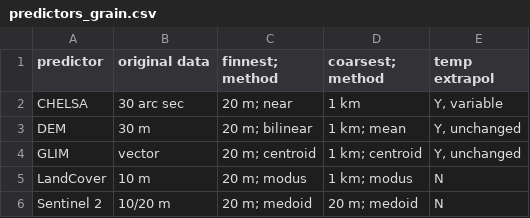
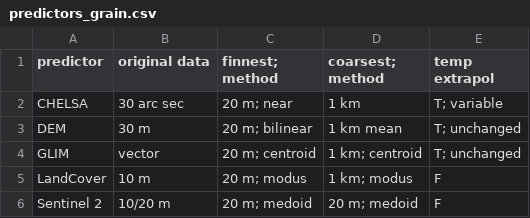
Before and after one commit to zbubster/Western-Balkans-SDM-thesis, a CSV file: text/obj/tab/predictors_grain.csv, drawn as a sheet.

Commit message:
predictors etc presentation

```diff
--- a/text/obj/tab/predictors_grain.csv
+++ b/text/obj/tab/predictors_grain.csv
@@ -1,6 +1,6 @@
 predictor,original data,finnest; method,coarsest; method,temp extrapol
-CHELSA,30 arc sec,20 m; near,1 km,"Y, variable"
-DEM,30 m,20 m; bilinear,1 km; mean,"Y, unchanged"
-GLIM,vector,20 m; centroid,1 km; centroid,"Y, unchanged"
-LandCover,10 m,20 m; modus,1 km; modus,N
-Sentinel 2,10/20 m,20 m; medoid,20 m; medoid,N
+CHELSA,30 arc sec,20 m; near,1 km,T; variable
+DEM,30 m,20 m; bilinear,1 km mean,T; unchanged
+GLIM,vector,20 m; centroid,1 km; centroid,T; unchanged
+LandCover,10 m,20 m; modus,1 km; modus,F
+Sentinel 2,10/20 m,20 m; medoid,20 m; medoid,F
```
Also changed, not shown: 1 other file.
